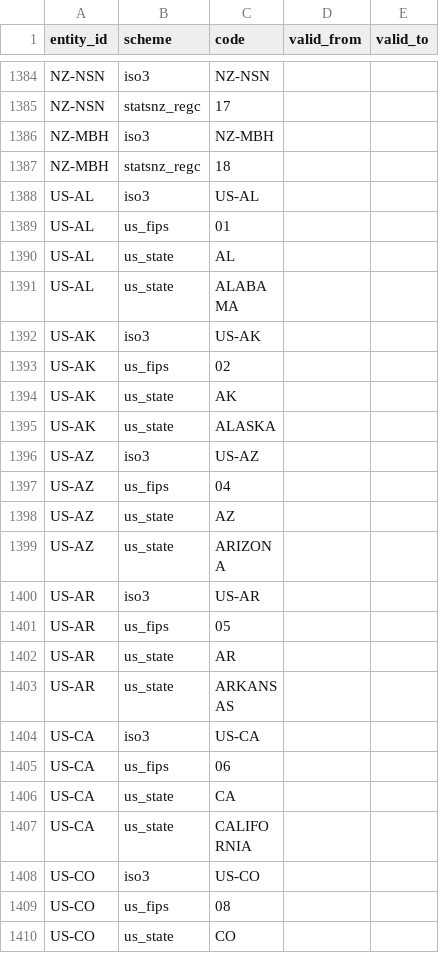
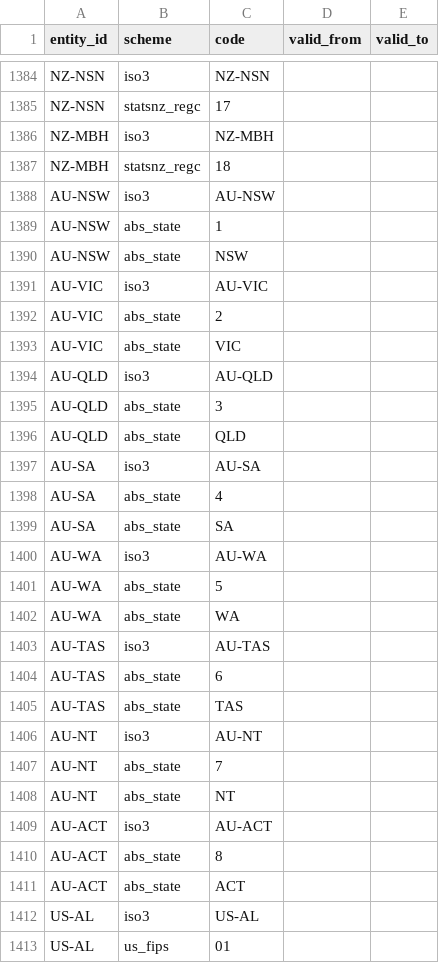
Before and after one commit to Nichevo/worldmodel, a CSV file: contract/worldmodel_contract/catalogues/entity_codes.csv, drawn as a sheet; only a part is shown, gaps mark what is left out; the shorter side is filled out with more unchanged rows.

```diff
--- a/contract/worldmodel_contract/catalogues/entity_codes.csv
+++ b/contract/worldmodel_contract/catalogues/entity_codes.csv
@@ -1387,2 +1387,26 @@ NZ-MBH,iso3,NZ-MBH,,
 NZ-MBH,statsnz_regc,18,,
+AU-NSW,iso3,AU-NSW,,
+AU-NSW,abs_state,1,,
+AU-NSW,abs_state,NSW,,
+AU-VIC,iso3,AU-VIC,,
+AU-VIC,abs_state,2,,
+AU-VIC,abs_state,VIC,,
+AU-QLD,iso3,AU-QLD,,
+AU-QLD,abs_state,3,,
+AU-QLD,abs_state,QLD,,
+AU-SA,iso3,AU-SA,,
+AU-SA,abs_state,4,,
+AU-SA,abs_state,SA,,
+AU-WA,iso3,AU-WA,,
+AU-WA,abs_state,5,,
+AU-WA,abs_state,WA,,
+AU-TAS,iso3,AU-TAS,,
+AU-TAS,abs_state,6,,
+AU-TAS,abs_state,TAS,,
+AU-NT,iso3,AU-NT,,
+AU-NT,abs_state,7,,
+AU-NT,abs_state,NT,,
+AU-ACT,iso3,AU-ACT,,
+AU-ACT,abs_state,8,,
+AU-ACT,abs_state,ACT,,
 US-AL,iso3,US-AL,,
```
Also changed, not shown: contract/worldmodel_contract/catalogues/entities.csv, contract/worldmodel_contract/catalogues/subdivisions.csv, 14 other files.
